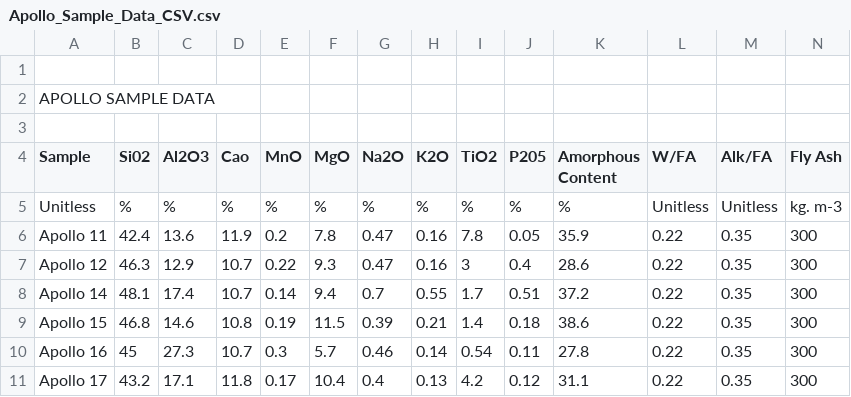
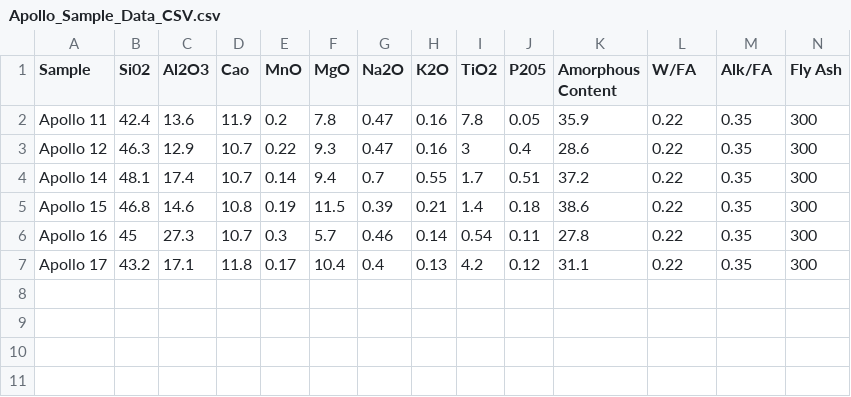
Before and after one commit to sb5213/CBE512_Final_Project, a CSV file: Apollo_Sample_Data_CSV.csv, drawn as a sheet; only a part is shown; rows hold the shown columns only; the diff names each change by its address in the sheet, - before the commit and + after, or states it on an @@ line.

Commit message:
Update Apollo_Sample_Data_CSV.csv

```diff
--- a/Apollo_Sample_Data_CSV.csv
+++ b/Apollo_Sample_Data_CSV.csv
-row 1: (empty)
-row 2: APOLLO SAMPLE DATA
-row 3: (empty)
-row 5: Unitless | % | % | % | % | % | % | % | % | % | % | Unitless | Unitless | kg. m-3
```
